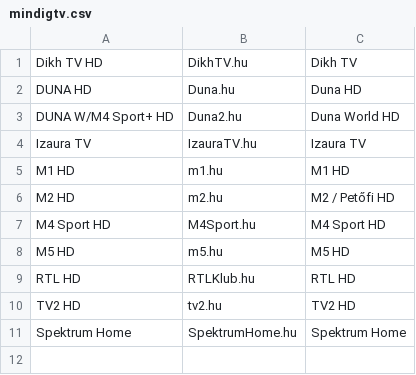
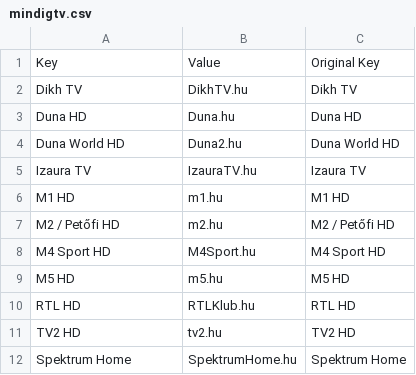
Before and after one commit to dobrosi/xmltv, a CSV file: mapper/mindigtv.csv, drawn as a sheet.

```diff
--- a/mapper/mindigtv.csv
+++ b/mapper/mindigtv.csv
@@ -1,7 +1,8 @@
-Dikh TV HD,DikhTV.hu,Dikh TV
-DUNA HD,Duna.hu,Duna HD
-DUNA W/M4 Sport+ HD,Duna2.hu,Duna World HD
+Key,Value,Original Key
+Dikh TV,DikhTV.hu,Dikh TV
+Duna HD,Duna.hu,Duna HD
+Duna World HD,Duna2.hu,Duna World HD
 Izaura TV,IzauraTV.hu,Izaura TV
 M1 HD,m1.hu,M1 HD
-M2 HD,m2.hu,M2 / Petőfi HD
+M2 / Petőfi HD,m2.hu,M2 / Petőfi HD
 M4 Sport HD,M4Sport.hu,M4 Sport HD
```
Also changed, not shown: 1 other file.
